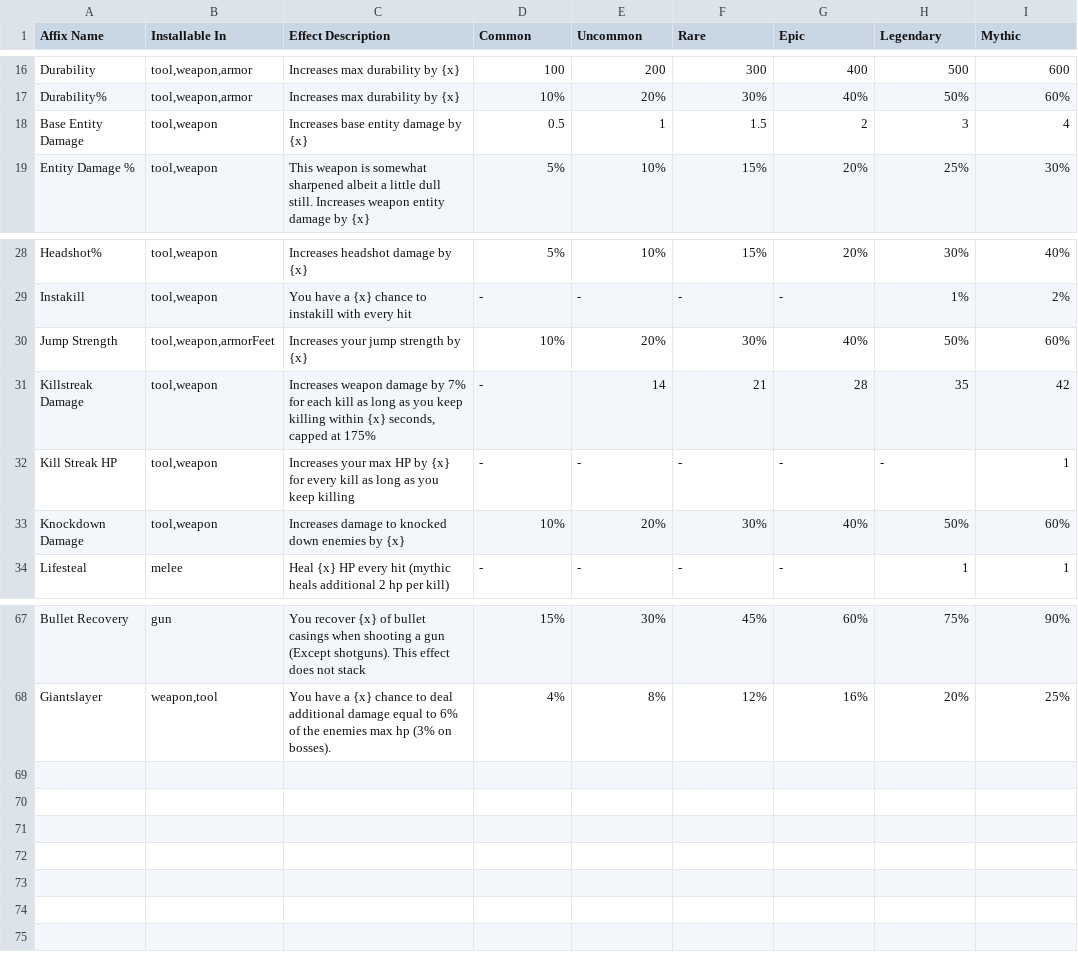
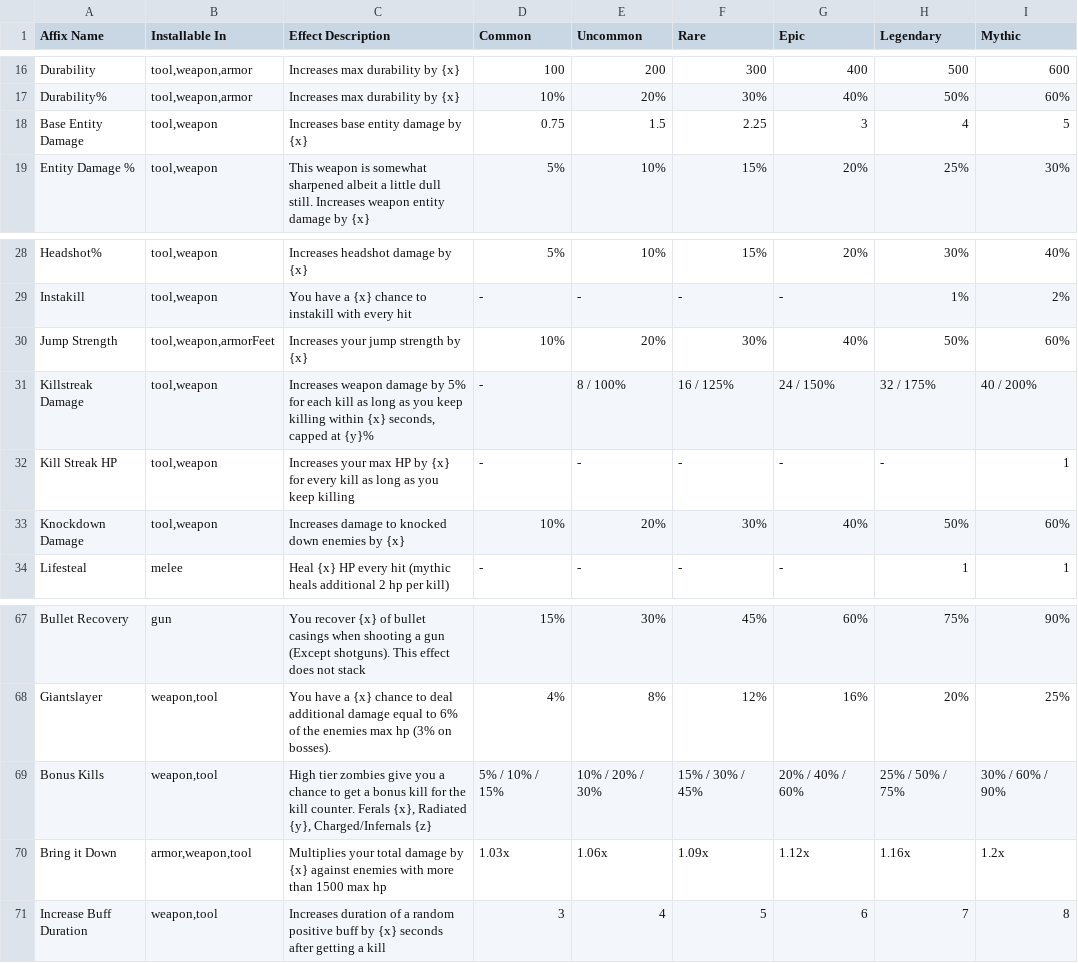
Before and after one commit to firevos/RAM---Random-Affixes-Mod, a CSV file: RAM - Affixes Spreadsheet - Weapon Affixes.csv, drawn as a sheet; only a part is shown, gaps mark what is left out.

```diff
--- a/RAM - Affixes Spreadsheet - Weapon Affixes.csv
+++ b/RAM - Affixes Spreadsheet - Weapon Affixes.csv
@@ -17,3 +17,3 @@ Durability,"tool,weapon,armor",Increases max durability by {x},100,200,300,400,5
 Durability%,"tool,weapon,armor",Increases max durability by {x},10%,20%,30%,40%,50%,60%
-Base Entity Damage,"tool,weapon",Increases base entity damage by {x},0.5,1,1.5,2,3,4
+Base Entity Damage,"tool,weapon",Increases base entity damage by {x},0.75,1.5,2.25,3,4,5
 Entity Damage %,"tool,weapon",This weapon is somewhat sharpened albeit a little dull still. Increases weapon entity damage by {x},5%,10%,15%,20%,25%,30%
@@ -30,3 +30,3 @@ Instakill,"tool,weapon",You have a {x} chance to instakill with every hit,-,-,-,
 Jump Strength,"tool,weapon,armorFeet",Increases your jump strength by {x},10%,20%,30%,40%,50%,60%
-Killstreak Damage,"tool,weapon","Increases weapon damage by 7% for each kill as long as you keep killing within {x} seconds, capped at 175%",-,14,21,28,35,42
+Killstreak Damage,"tool,weapon","Increases weapon damage by 5% for each kill as long as you keep killing within {x} seconds, capped at {y}%",-,"8 / 100%","16 / 125%","24 / 150%","32 / 175%","40 / 200%"
 Kill Streak HP,"tool,weapon",Increases your max HP by {x} for every kill as long as you keep killing,-,-,-,-,-,1
@@ -68 +68,4 @@ Bullet Recovery,gun,You recover {x} of bullet casings when shooting a gun (Excep
 Giantslayer,"weapon,tool",You have a {x} chance to deal additional damage equal to 6% of the enemies max hp (3% on bosses).,4%,8%,12%,16%,20%,25%
+Bonus Kills,"weapon,tool","High tier zombies give you a chance to get a bonus kill for the kill counter. Ferals {x}, Radiated {y}, Charged/Infernals {z}",5% / 10% / 15%,10% / 20% / 30%,15% / 30% / 45%,20% / 40% / 60%,25% / 50% / 75%,30% / 60% / 90%
+Bring it Down,"armor,weapon,tool",Multiplies your total damage by {x} against enemies with more than 1500 max hp,1.03x,1.06x,1.09x,1.12x,1.16x,1.2x
+Increase Buff Duration,"weapon,tool",Increases duration of a random positive buff by {x} seconds after getting a kill,3,4,5,6,7,8
```
Also changed, not shown: RAM - Affixes Spreadsheet - Armor Affixes.csv.
